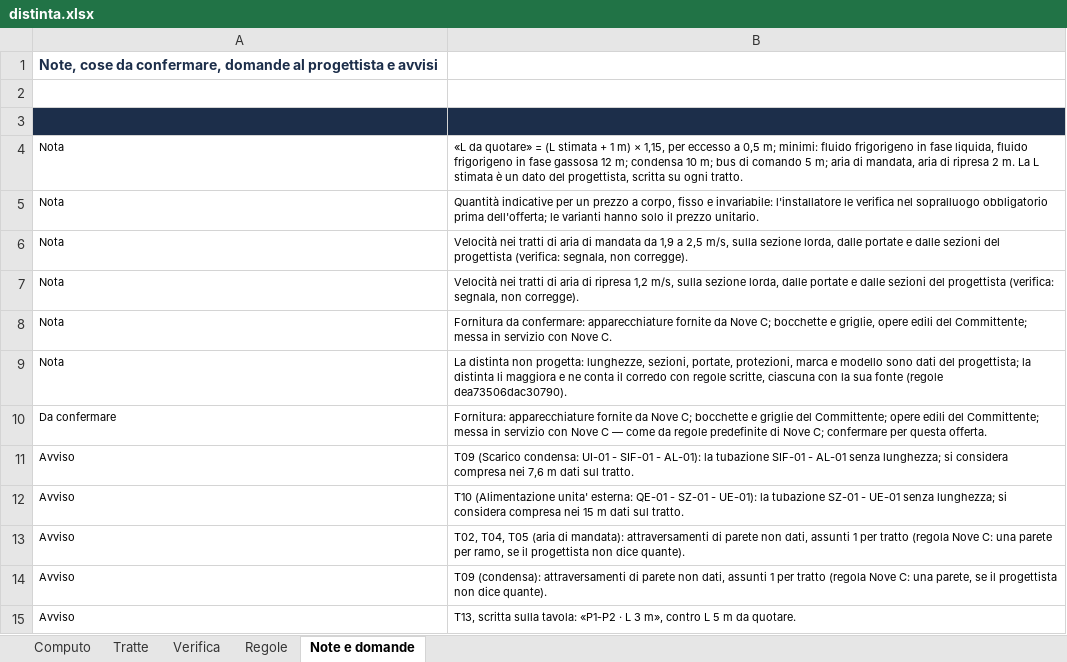
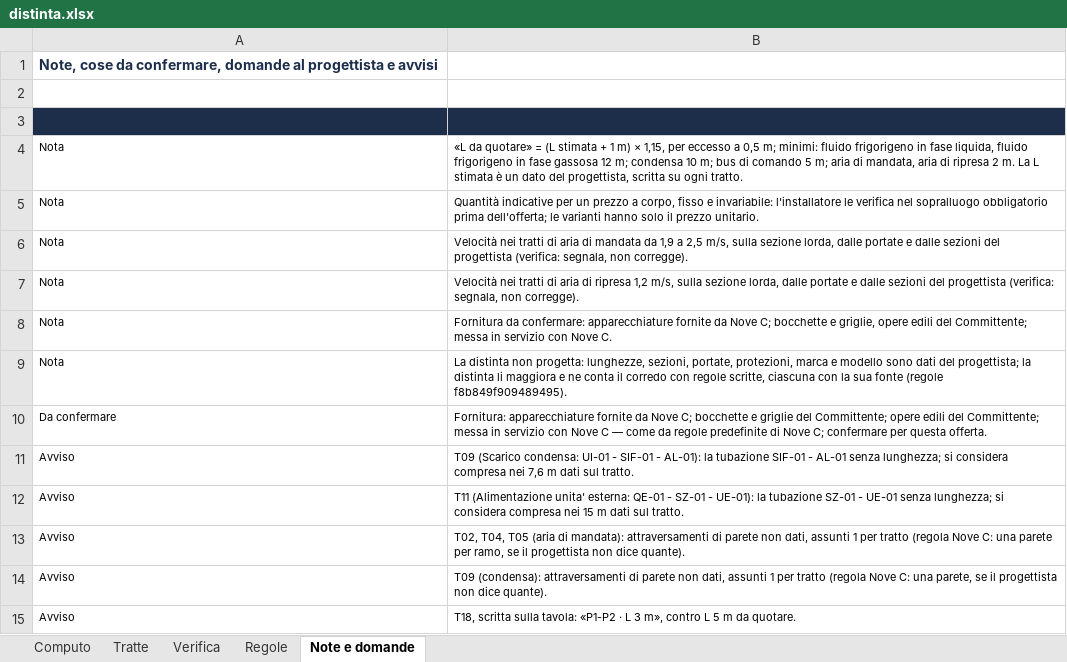
Before and after one commit to danielcarta9c/DisegnatoreMEP, an Excel workbook: docs/collaudi/REL-012/fase-2/distinta/distinta.xlsx, sheet Note e domande, drawn as a sheet; values as stored, in another font and other column widths than the file's, no borders; the diff names each change by its address in the sheet, - before the commit and + after, or states it on an @@ line.

```diff
--- a/docs/collaudi/REL-012/fase-2/distinta/distinta.xlsx (sheet Note e domande)
+++ b/docs/collaudi/REL-012/fase-2/distinta/distinta.xlsx (sheet Note e domande)
-B9: …fonte (regole dea73506dac30790).
+B9: …fonte (regole f8b849f909489495).
-B12: T10 (Alimentazione unita'…
+B12: T11 (Alimentazione unita'…
-B15: T13, scritta sulla…
+B15: T18, scritta sulla…
```
Also changed, not shown: sheet Tratte, sheet Verifica, sheet Computo, sheet Regole, docs/collaudi/REL-013/AA-01-con-dati-mancanti/distinta.xlsx, docs/collaudi/REL-013/AA-01/distinta.xlsx, 35 other files.
